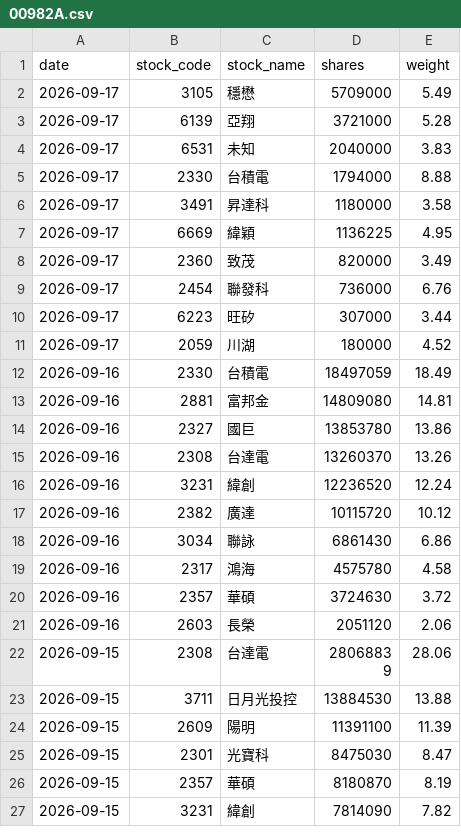
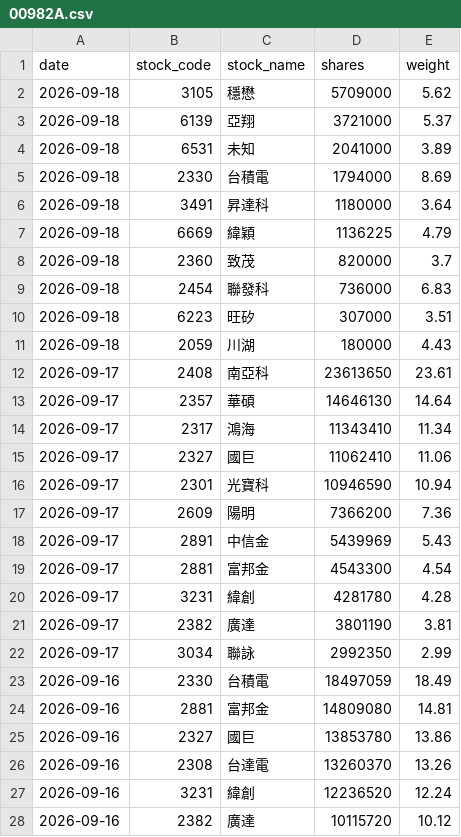
Before and after one commit to yrjjan-allen/active-etf-dashboard, a CSV file: data/00982A.csv, drawn as a sheet; only a part is shown; the shorter side is filled out with more unchanged rows.

```diff
--- a/data/00982A.csv
+++ b/data/00982A.csv
@@ -1,12 +1,23 @@
 date,stock_code,stock_name,shares,weight
-2026-09-17,3105,穩懋,5709000,5.49
-2026-09-17,6139,亞翔,3721000,5.28
-2026-09-17,6531,未知,2040000,3.83
-2026-09-17,2330,台積電,1794000,8.88
-2026-09-17,3491,昇達科,1180000,3.58
-2026-09-17,6669,緯穎,1136225,4.95
-2026-09-17,2360,致茂,820000,3.49
-2026-09-17,2454,聯發科,736000,6.76
-2026-09-17,6223,旺矽,307000,3.44
-2026-09-17,2059,川湖,180000,4.52
+2026-09-18,3105,穩懋,5709000,5.62
+2026-09-18,6139,亞翔,3721000,5.37
+2026-09-18,6531,未知,2041000,3.89
+2026-09-18,2330,台積電,1794000,8.69
+2026-09-18,3491,昇達科,1180000,3.64
+2026-09-18,6669,緯穎,1136225,4.79
+2026-09-18,2360,致茂,820000,3.7
+2026-09-18,2454,聯發科,736000,6.83
+2026-09-18,6223,旺矽,307000,3.51
+2026-09-18,2059,川湖,180000,4.43
+2026-09-17,2408,南亞科,23613650,23.61
+2026-09-17,2357,華碩,14646130,14.64
+2026-09-17,2317,鴻海,11343410,11.34
+2026-09-17,2327,國巨,11062410,11.06
+2026-09-17,2301,光寶科,10946590,10.94
+2026-09-17,2609,陽明,7366200,7.36
+2026-09-17,2891,中信金,5439969,5.43
+2026-09-17,2881,富邦金,4543300,4.54
+2026-09-17,3231,緯創,4281780,4.28
+2026-09-17,2382,廣達,3801190,3.81
+2026-09-17,3034,聯詠,2992350,2.99
 2026-09-16,2330,台積電,18497059,18.49
```
Also changed, not shown: data/00948B.csv, data/00981A.csv, 6 other files.
